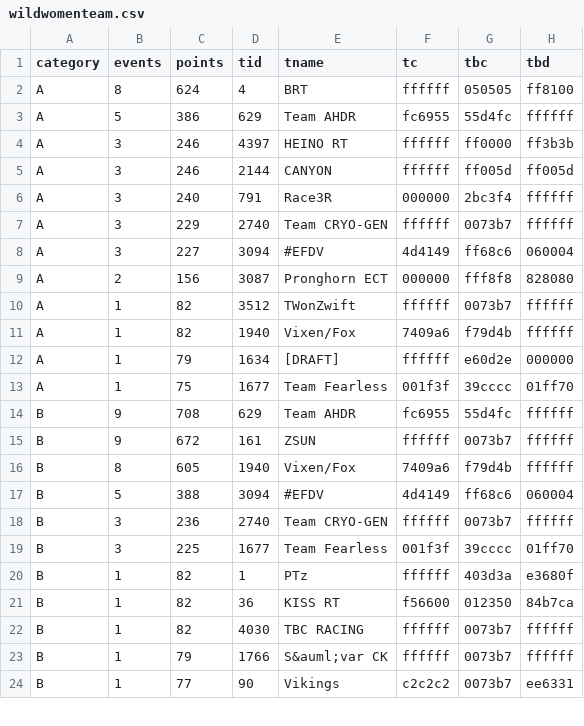
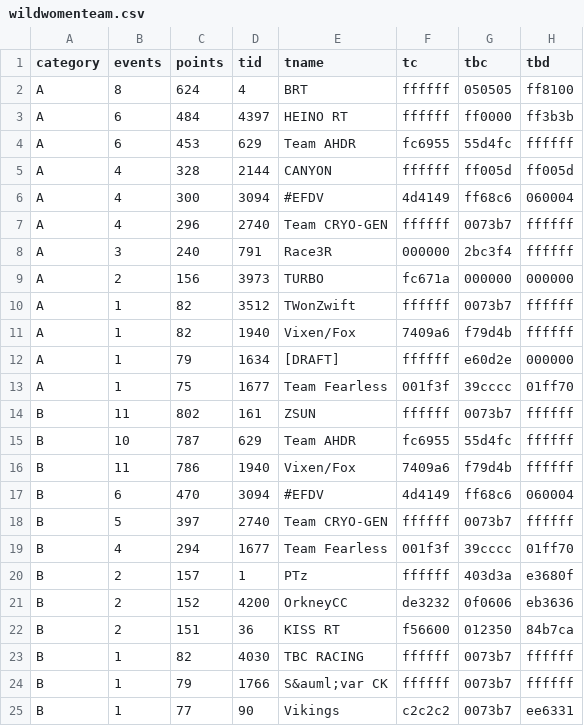
Before and after one commit to jessicah/boltrace.team, a CSV file: _data/2019/series_5/wildwomenteam.csv, drawn as a sheet; only a part is shown; the diff covers the shown part only.

```diff
--- a/_data/2019/series_5/wildwomenteam.csv
+++ b/_data/2019/series_5/wildwomenteam.csv
@@ -2,9 +2,9 @@ category,events,points,tid,tname,tc,tbc,tbd
 A,8,624,4,BRT,ffffff,050505,ff8100
-A,5,386,629,Team AHDR,fc6955,55d4fc,ffffff
-A,3,246,4397,HEINO RT,ffffff,ff0000,ff3b3b
-A,3,246,2144,CANYON,ffffff,ff005d,ff005d
+A,6,484,4397,HEINO RT,ffffff,ff0000,ff3b3b
+A,6,453,629,Team AHDR,fc6955,55d4fc,ffffff
+A,4,328,2144,CANYON,ffffff,ff005d,ff005d
+A,4,300,3094,#EFDV,4d4149,ff68c6,060004
+A,4,296,2740,Team CRYO-GEN,ffffff,0073b7,ffffff
 A,3,240,791,Race3R,000000,2bc3f4,ffffff
-A,3,229,2740,Team CRYO-GEN,ffffff,0073b7,ffffff
-A,3,227,3094,#EFDV,4d4149,ff68c6,060004
-A,2,156,3087,Pronghorn ECT,000000,fff8f8,828080
+A,2,156,3973,TURBO,fc671a,000000,000000
 A,1,82,3512,TWonZwift,ffffff,0073b7,ffffff
@@ -13,10 +13,11 @@ A,1,79,1634,[DRAFT],ffffff,e60d2e,000000
 A,1,75,1677,Team Fearless,001f3f,39cccc,01ff70
-B,9,708,629,Team AHDR,fc6955,55d4fc,ffffff
-B,9,672,161,ZSUN,ffffff,0073b7,ffffff
-B,8,605,1940,Vixen/Fox,7409a6,f79d4b,ffffff
-B,5,388,3094,#EFDV,4d4149,ff68c6,060004
-B,3,236,2740,Team CRYO-GEN,ffffff,0073b7,ffffff
-B,3,225,1677,Team Fearless,001f3f,39cccc,01ff70
-B,1,82,1,PTz,ffffff,403d3a,e3680f
-B,1,82,36,KISS RT,f56600,012350,84b7ca
+B,11,802,161,ZSUN,ffffff,0073b7,ffffff
+B,10,787,629,Team AHDR,fc6955,55d4fc,ffffff
+B,11,786,1940,Vixen/Fox,7409a6,f79d4b,ffffff
+B,6,470,3094,#EFDV,4d4149,ff68c6,060004
+B,5,397,2740,Team CRYO-GEN,ffffff,0073b7,ffffff
+B,4,294,1677,Team Fearless,001f3f,39cccc,01ff70
+B,2,157,1,PTz,ffffff,403d3a,e3680f
+B,2,152,4200,OrkneyCC,de3232,0f0606,eb3636
+B,2,151,36,KISS RT,f56600,012350,84b7ca
 B,1,82,4030,TBC RACING,ffffff,0073b7,ffffff
```
Also changed, not shown: 4 added rows, 2 removed rows and 9 edited cells elsewhere in this file, _data/2019/series_5/wildwomen.csv, 2 other files.
